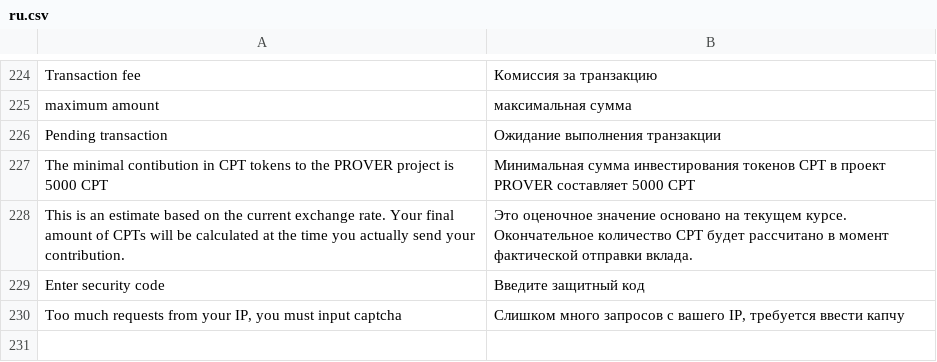
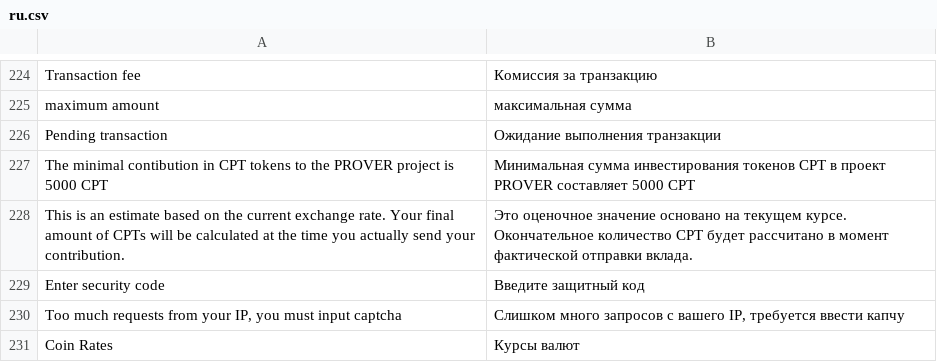
Before and after one commit to aliimran84/cryptaur-web-server, a CSV file: core/engine/translations/ru.csv, drawn as a sheet; only a part is shown, gaps mark what is left out.

```diff
--- a/core/engine/translations/ru.csv
+++ b/core/engine/translations/ru.csv
@@ -230 +230,2 @@ Enter security code,Введите защитный код
 "Too much requests from your IP, you must input captcha","Слишком много запросов с вашего IP, требуется ввести капчу"
+Coin Rates,Курсы валют
```
Also changed, not shown: core/engine/translations/en.csv, 5 other files.
